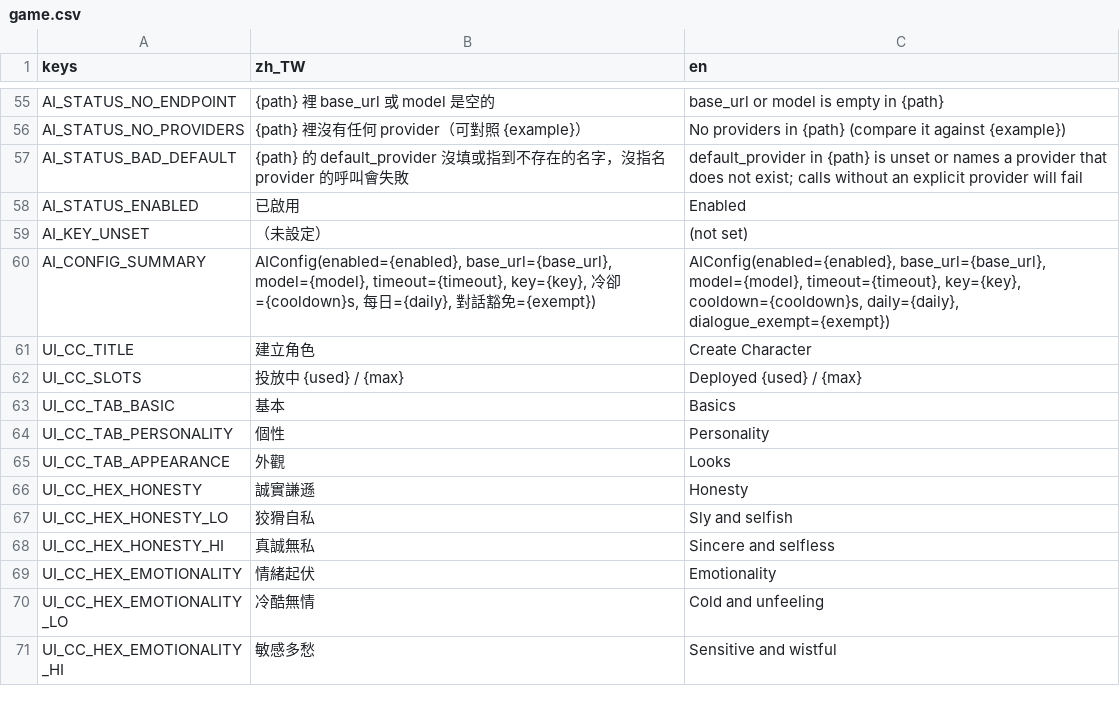
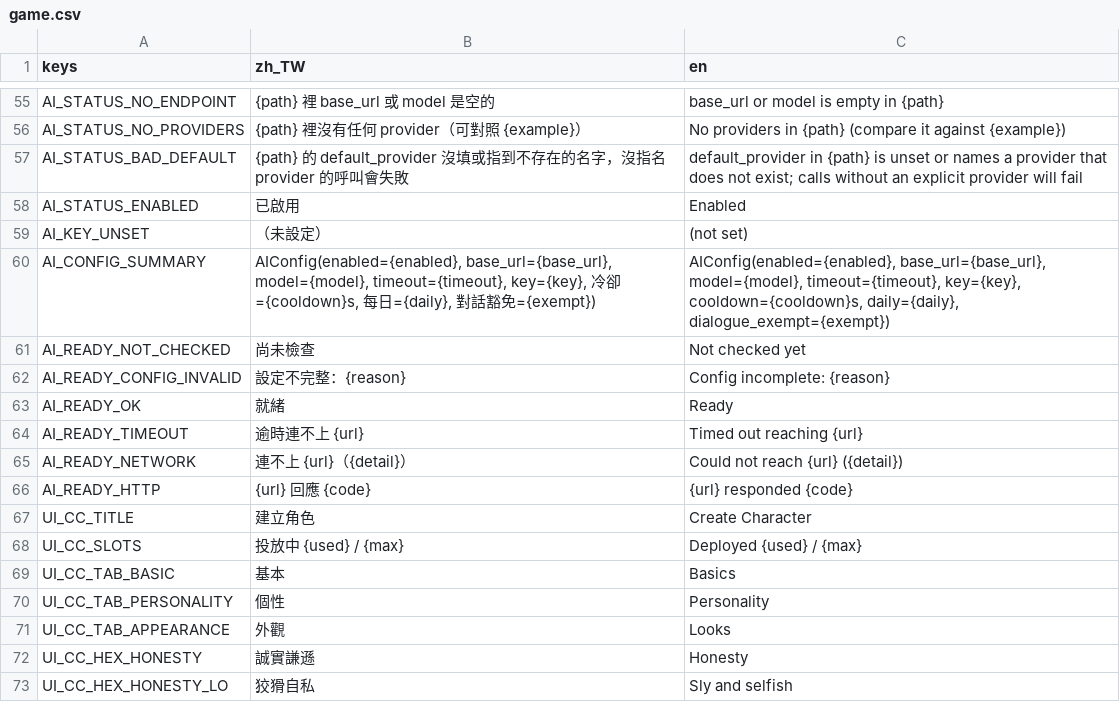
Before and after one commit to adez360/Ailley, a CSV file: Ailley/locale/game.csv, drawn as a sheet; only a part is shown, gaps mark what is left out; the shorter side is filled out with more unchanged rows.

Commit message:
feat: AIService readiness check for LLM providers at startup (#345)
《04》§4-1 想像的 /health 假設一個自架後端，跟現在拍板的「Godot 直接打
OpenAI 相容 chat completions」架構對不上——本機 llama-server 有 /health，
OpenRouter 這類雲端 provider 沒有。改用 OpenAI 相容 API 的標準端點
GET {base_url}/models 當就緒探針，本機／雲端同一條路徑，不用為 provider
分岔，還能順便驗證金鑰有效。

開場對每個設定裡的 provider 各自非同步探測一次，逐 provider 記錄
{ready, reason}，不取單一代表值——地端沒開、雲端連得上這種情況才不會被
蓋掉。失敗重試一次（呼應 AIService 既有的 RETRY_LIMIT=1），只救開場那一刻
的瞬斷，不做背景輪詢；玩到一半網路狀態改變要靠 reload_config()（debug
主控台 ai 指令的既有路徑）手動重測。

設定層失敗（base_url/model 空白）與連線層失敗（連不上/逾時/HTTP 錯誤）
分開判斷、分開給理由，不打網路就能判斷的不浪費一次探測。

debug 主控台 ai 指令新增逐 provider 就緒狀態顯示。不含「未就緒時要不要
阻止進入遊戲」的流程決策，也不含 llm_decision_enabled 自動開關（見 #357，
依賴這裡的 get_readiness()）。

```diff
--- a/Ailley/locale/game.csv
+++ b/Ailley/locale/game.csv
@@ -60,2 +60,8 @@ AI_KEY_UNSET,"（未設定）","(not set)"
 AI_CONFIG_SUMMARY,"AIConfig(enabled={enabled}, base_url={base_url}, model={model}, timeout={timeout}, key={key}, 冷卻={cooldown}s, 每日={daily}, 對話豁免={exempt})","AIConfig(enabled={enabled}, base_url={base_url}, model={model}, timeout={timeout}, key={key}, cooldown={cooldown}s, daily={daily}, dialogue_exempt={exempt})"
+AI_READY_NOT_CHECKED,"尚未檢查","Not checked yet"
+AI_READY_CONFIG_INVALID,"設定不完整：{reason}","Config incomplete: {reason}"
+AI_READY_OK,"就緒","Ready"
+AI_READY_TIMEOUT,"逾時連不上 {url}","Timed out reaching {url}"
+AI_READY_NETWORK,"連不上 {url}（{detail}）","Could not reach {url} ({detail})"
+AI_READY_HTTP,"{url} 回應 {code}","{url} responded {code}"
 UI_CC_TITLE,"建立角色","Create Character"
```
Also changed, not shown: Ailley/locale/console.csv, 3 other files.
